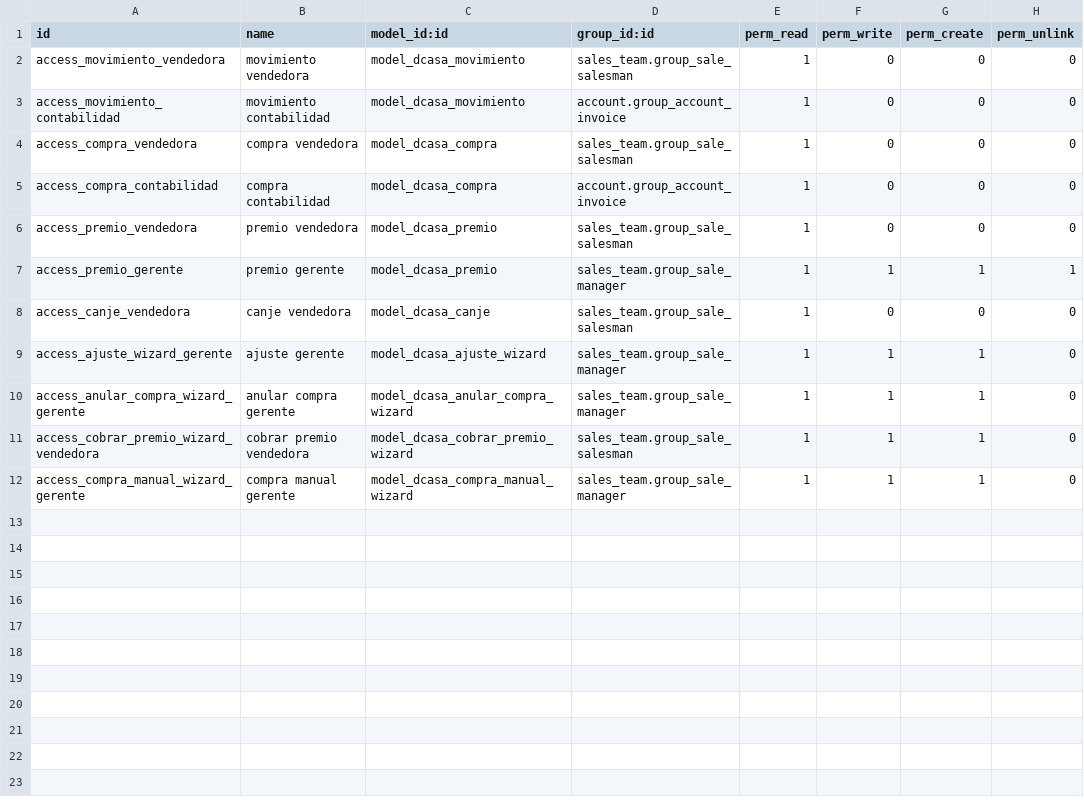
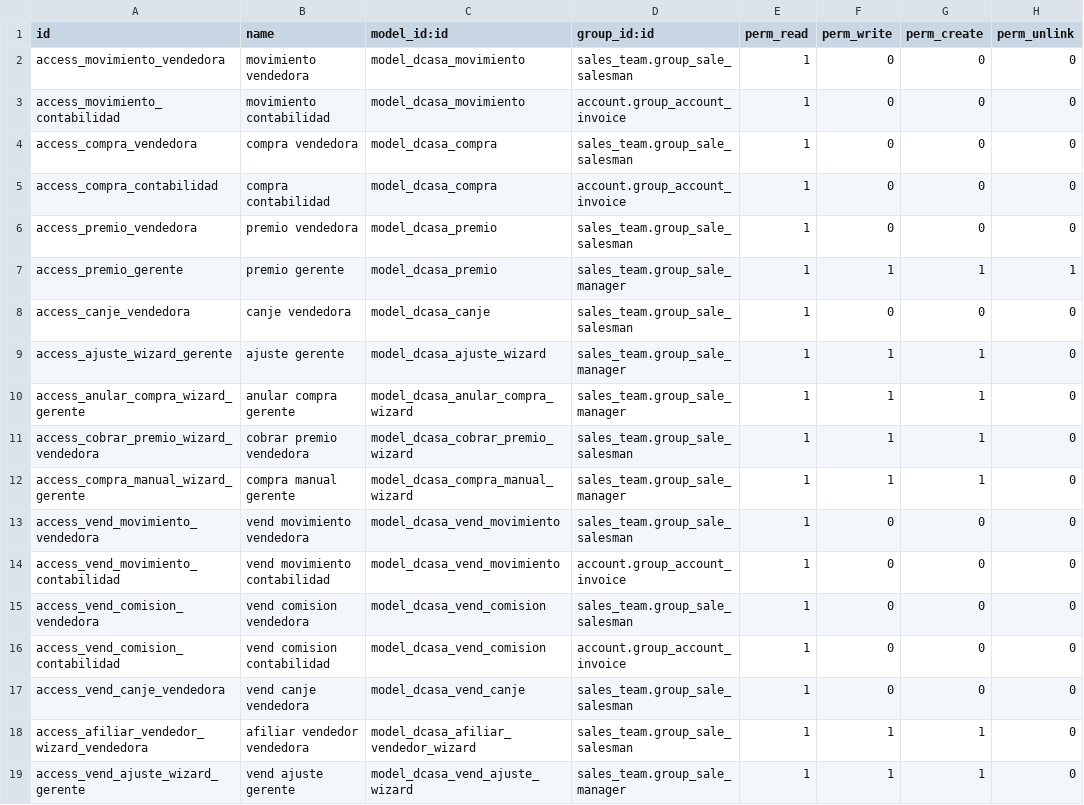
Before and after one commit to dcasapty/D_Casa_new_word, a CSV file: addons/dcasa_socios/security/ir.model.access.csv, drawn as a sheet; the diff names each change by its address in the sheet, - before the commit and + after, or states it on an @@ line.

```diff
--- a/addons/dcasa_socios/security/ir.model.access.csv
+++ b/addons/dcasa_socios/security/ir.model.access.csv
+row 13: access_vend_movimiento_vendedora | vend movimiento vendedora | model_dcasa_vend_movimiento | sales_team.group_sale_salesman | 1 | 0 | 0 | 0
+row 14: access_vend_movimiento_contabilidad | vend movimiento contabilidad | model_dcasa_vend_movimiento | account.group_account_invoice | 1 | 0 | 0 | 0
+row 15: access_vend_comision_vendedora | vend comision vendedora | model_dcasa_vend_comision | sales_team.group_sale_salesman | 1 | 0 | 0 | 0
+row 16: access_vend_comision_contabilidad | vend comision contabilidad | model_dcasa_vend_comision | account.group_account_invoice | 1 | 0 | 0 | 0
+row 17: access_vend_canje_vendedora | vend canje vendedora | model_dcasa_vend_canje | sales_team.group_sale_salesman | 1 | 0 | 0 | 0
+row 18: access_afiliar_vendedor_wizard_vendedora | afiliar vendedor vendedora | model_dcasa_afiliar_vendedor_wizard | sales_team.group_sale_salesman | 1 | 1 | 1 | 0
+row 19: access_vend_ajuste_wizard_gerente | vend ajuste gerente | model_dcasa_vend_ajuste_wizard | sales_team.group_sale_manager | 1 | 1 | 1 | 0
```
Also changed, not shown: 29 other files.
